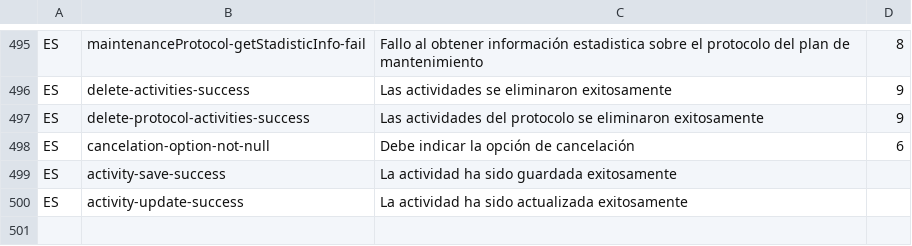
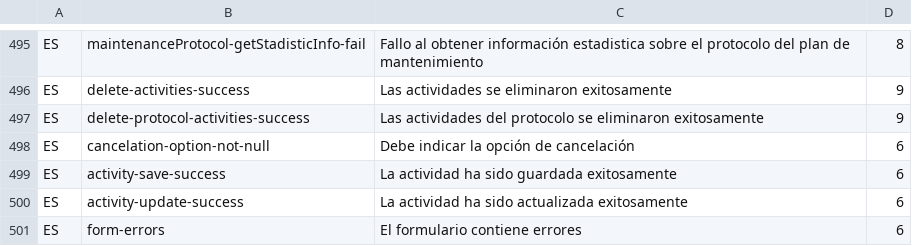
Before and after one commit to idbcgroup/GMH, a CSV file: ejb/src/main/resources/messages.csv, drawn as a sheet; only a part is shown, gaps mark what is left out.

```diff
--- a/ejb/src/main/resources/messages.csv
+++ b/ejb/src/main/resources/messages.csv
@@ -498,3 +498,4 @@ ES,delete-protocol-activities-success,Las actividades del protocolo se eliminaro
 ES,cancelation-option-not-null,Debe indicar la opción de cancelación ,6
-ES,activity-save-success,La actividad ha sido guardada exitosamente
-ES,activity-update-success,La actividad ha sido actualizada exitosamente
+ES,activity-save-success,La actividad ha sido guardada exitosamente,6
+ES,activity-update-success,La actividad ha sido actualizada exitosamente,6
+ES,form-errors,El formulario contiene errores,6
```
Also changed, not shown: 6 other files.
